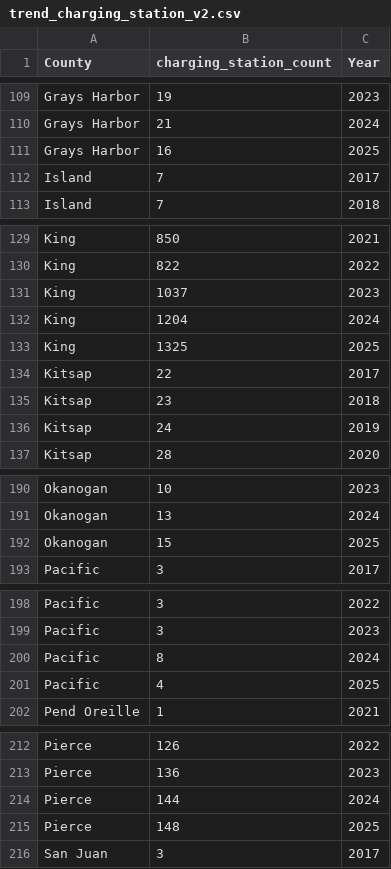
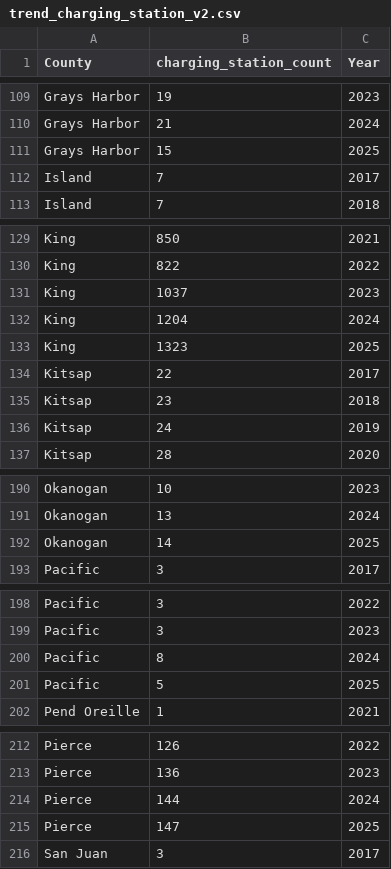
Before and after one commit to munzayanahusn/IF4061-Dashboard-EV-Washington, a CSV file: public/data/trend_charging_station_v2.csv, drawn as a sheet; only a part is shown, gaps mark what is left out; the diff covers the shown part only.

```diff
--- a/public/data/trend_charging_station_v2.csv
+++ b/public/data/trend_charging_station_v2.csv
@@ -110,3 +110,3 @@ Grays Harbor,19,2023
 Grays Harbor,21,2024
-Grays Harbor,16,2025
+Grays Harbor,15,2025
 Island,7,2017
@@ -132,3 +132,3 @@ King,1037,2023
 King,1204,2024
-King,1325,2025
+King,1323,2025
 Kitsap,22,2017
@@ -191,3 +191,3 @@ Okanogan,10,2023
 Okanogan,13,2024
-Okanogan,15,2025
+Okanogan,14,2025
 Pacific,3,2017
@@ -200,3 +200,3 @@ Pacific,3,2023
 Pacific,8,2024
-Pacific,4,2025
+Pacific,5,2025
 Pend Oreille,1,2021
@@ -214,3 +214,3 @@ Pierce,136,2023
 Pierce,144,2024
-Pierce,148,2025
+Pierce,147,2025
 San Juan,3,2017
```
Also changed, not shown: 14 edited cells elsewhere in this file, public/data/clean_ELEC_Charging_Station_WA_v2.csv, public/data/clean_EV_tren_v2.csv, 4 other files.
